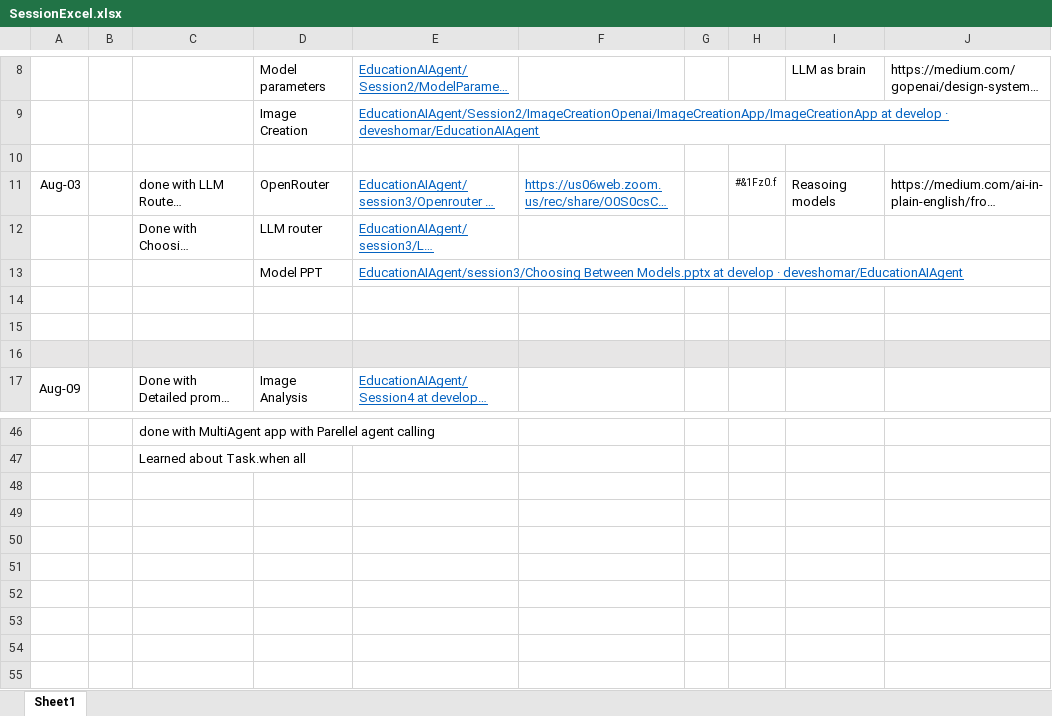
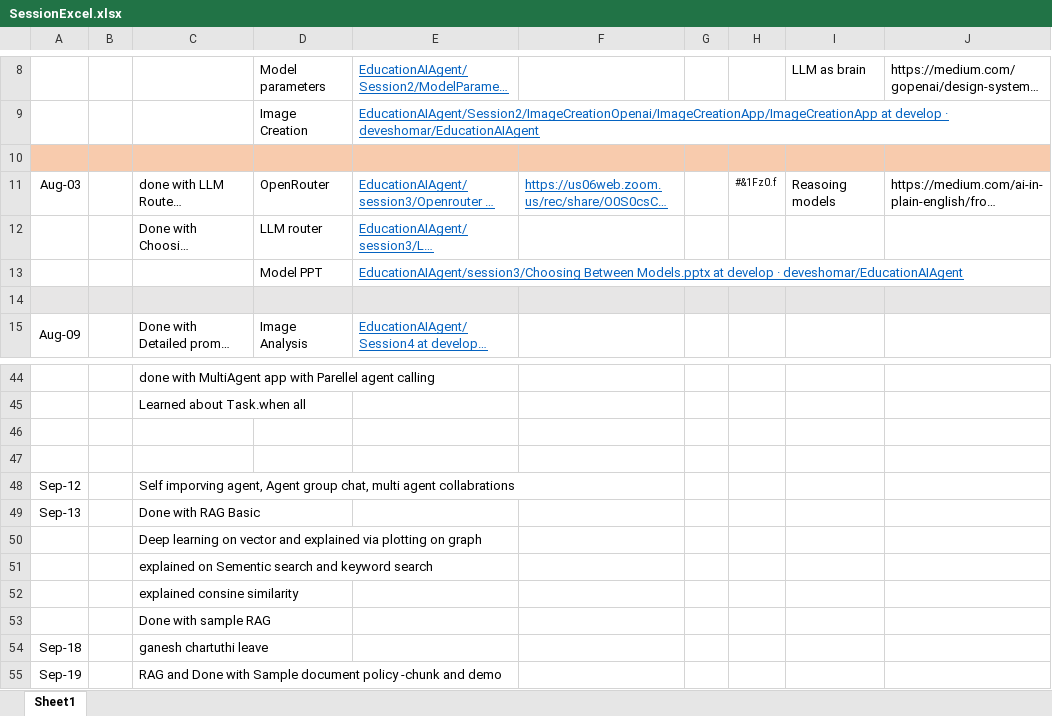
Before and after one commit to deveshomar/EducationAIAgent, an Excel workbook: ExcelDetails/SessionExcel.xlsx, sheet Sheet1, drawn as a sheet; only a part is shown, gaps mark what is left out; long unchanged cells end in …; values as stored, in another font and other column widths than the file's, no borders; removed rows and columns are numbered as before the commit, all else as after; the diff names each change by its address in the sheet, - before the commit and + after, or states it on an @@ line.

Commit message:
session 11

```diff
--- a/ExcelDetails/SessionExcel.xlsx (sheet Sheet1)
+++ b/ExcelDetails/SessionExcel.xlsx (sheet Sheet1)
-A10:J10 fill: none
+A10:J10 fill: #F8CBAD
-A14:J14 fill: none
+A14:J14 fill: #E7E6E6
-row 15: (empty)
-row 16: (empty)
+row 46: (empty)
+row 47: (empty)
+row 48: Sep-12 |  | Self imporving agent, Agent group chat, multi agent collabrations
+row 49: Sep-13 |  | Done with RAG Basic
+row 50:  |  | Deep learning on vector and explained via plotting on graph
+row 51:  |  | explained on Sementic search and keyword search
+row 52:  |  | explained consine similarity
+row 53:  |  | Done with sample RAG
+row 54: Sep-18 |  | ganesh chartuthi leave
+row 55: Sep-19 |  | RAG and Done with Sample document policy -chunk and demo
```
Also changed, not shown: 19 other files.
